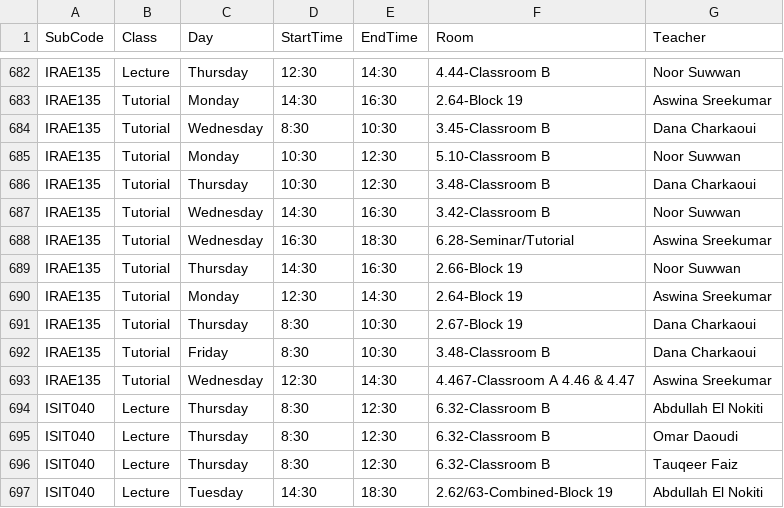
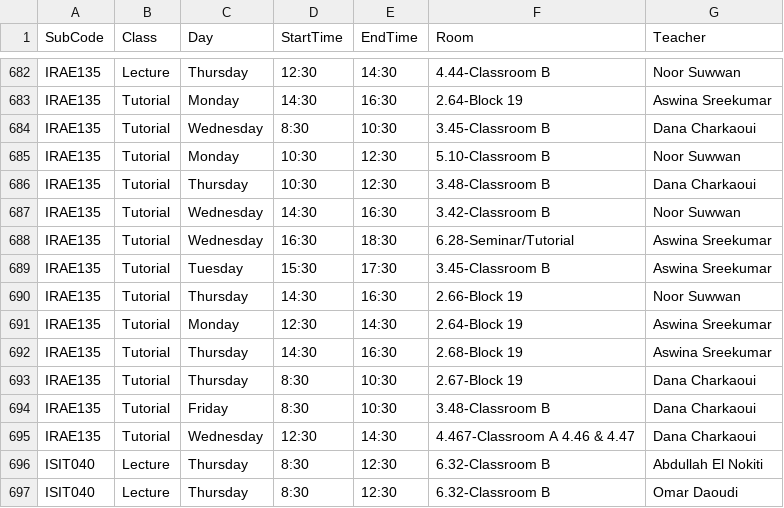
Before and after one commit to tahayparker/vaila, a CSV file: public/classes.csv, drawn as a sheet; only a part is shown, gaps mark what is left out; the shorter side is filled out with more unchanged rows.

```diff
--- a/public/classes.csv
+++ b/public/classes.csv
@@ -688,7 +688,9 @@ IRAE135,Tutorial,Wednesday,14:30,16:30,3.42-Classroom B,Noor Suwwan
 IRAE135,Tutorial,Wednesday,16:30,18:30,6.28-Seminar/Tutorial,Aswina Sreekumar
+IRAE135,Tutorial,Tuesday,15:30,17:30,3.45-Classroom B,Aswina Sreekumar
 IRAE135,Tutorial,Thursday,14:30,16:30,2.66-Block 19,Noor Suwwan
 IRAE135,Tutorial,Monday,12:30,14:30,2.64-Block 19,Aswina Sreekumar
+IRAE135,Tutorial,Thursday,14:30,16:30,2.68-Block 19,Aswina Sreekumar
 IRAE135,Tutorial,Thursday,8:30,10:30,2.67-Block 19,Dana Charkaoui
 IRAE135,Tutorial,Friday,8:30,10:30,3.48-Classroom B,Dana Charkaoui
-IRAE135,Tutorial,Wednesday,12:30,14:30,4.467-Classroom A 4.46 & 4.47,Aswina Sreekumar
+IRAE135,Tutorial,Wednesday,12:30,14:30,4.467-Classroom A 4.46 & 4.47,Dana Charkaoui
 ISIT040,Lecture,Thursday,8:30,12:30,6.32-Classroom B,Abdullah El Nokiti
```
Also changed, not shown: 1 other file.
